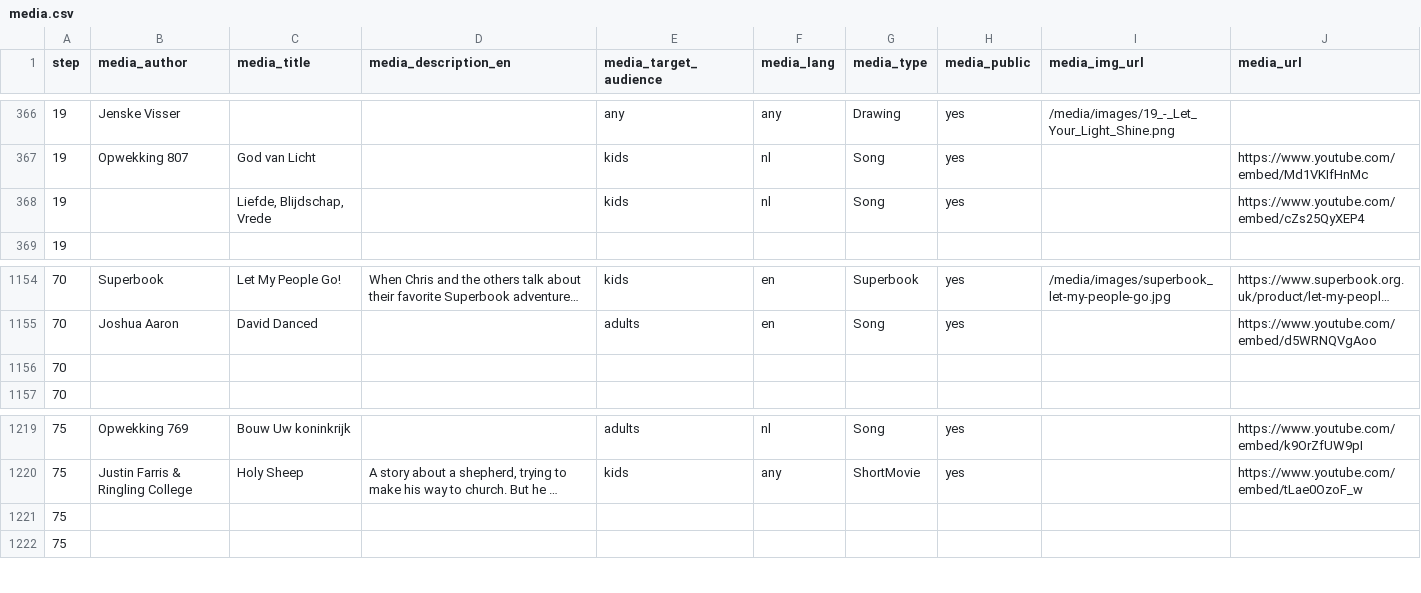
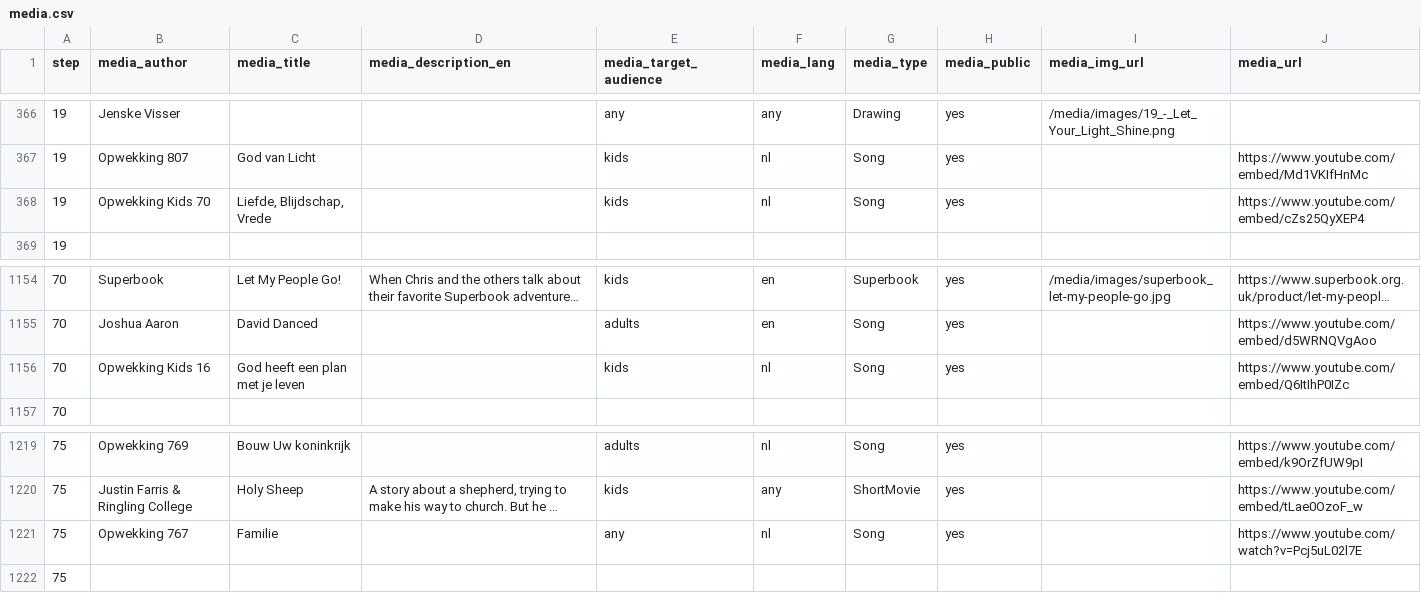
Before and after one commit to walkasjesus/walkasjesus_media, a CSV file: media.csv, drawn as a sheet; only a part is shown, gaps mark what is left out; long unchanged cells end in …; removed rows and columns are numbered as before the commit, all else as after; the diff covers the shown part only; the diff names each change by its address in the sheet, - before the commit and + after, or states it on an @@ line.

Commit message:
Updated media.csv to version 5.0. Final manual release before migrating to Automated export/import through application

```diff
--- a/media.csv
+++ b/media.csv
-B368 (media_author): (empty)
+B368 (media_author): Opwekking Kids 70
-row 1156: 70
+row 1156: 70 | Opwekking Kids 16 | God heeft een plan met je leven |  | kids | nl | Song | yes |  | https://www.youtube.com/embed/Q6ItIhP0IZc
-row 1221: 75
+row 1221: 75 | Opwekking 767 | Familie |  | any | nl | Song | yes |  | https://www.youtube.com/watch?v=Pcj5uL02l7E
```
Also changed, not shown: 10 added rows, 10 removed rows and 1 edited cell elsewhere in this file.
